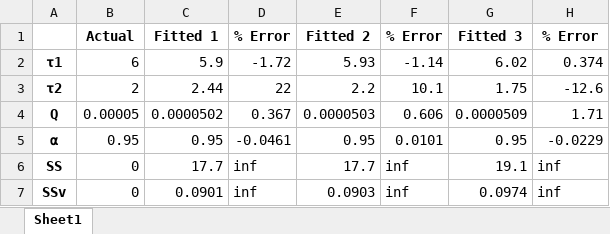
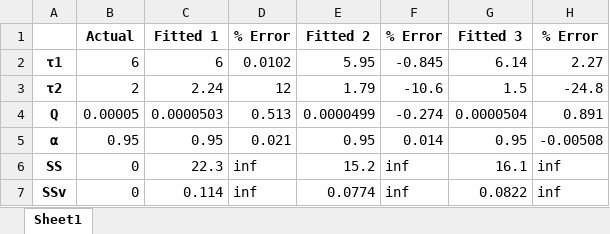
Before and after one commit to Yugal0/fitting-eis-inhomo-electrode, an Excel workbook: python/lin/Error t1=6 t2=2.xlsx, sheet Sheet1, drawn as a sheet; values as stored, in another font and other column widths than the file's, no borders; the diff names each change by its address in the sheet, - before the commit and + after, or states it on an @@ line.

```diff
--- a/python/lin/Error t1=6 t2=2.xlsx (sheet Sheet1)
+++ b/python/lin/Error t1=6 t2=2.xlsx (sheet Sheet1)
-C2: 5.9
+C2: 6
-D2: -1.72
+D2: 0.0102
-E2: 5.93
+E2: 5.95
-F2: -1.14
+F2: -0.845
-G2: 6.02
+G2: 6.14
-H2: 0.374
+H2: 2.27
-C3: 2.44
+C3: 2.24
-D3: 22
+D3: 12
-E3: 2.2
+E3: 1.79
-F3: 10.1
+F3: -10.6
-G3: 1.75
+G3: 1.5
-H3: -12.6
+H3: -24.8
-C4: 0.0000502
+C4: 0.0000503
-D4: 0.367
+D4: 0.513
-E4: 0.0000503
+E4: 0.0000499
-F4: 0.606
+F4: -0.274
-G4: 0.0000509
+G4: 0.0000504
-H4: 1.71
+H4: 0.891
-D5: -0.0461
+D5: 0.021
-F5: 0.0101
+F5: 0.014
-H5: -0.0229
+H5: -0.00508
-C6: 17.7
+C6: 22.3
-E6: 17.7
+E6: 15.2
-G6: 19.1
+G6: 16.1
-C7: 0.0901
+C7: 0.114
-E7: 0.0903
+E7: 0.0774
-G7: 0.0974
+G7: 0.0822
```
Also changed, not shown: python/lin/SD t1=6 t2=2.xlsx, 7 other files.
